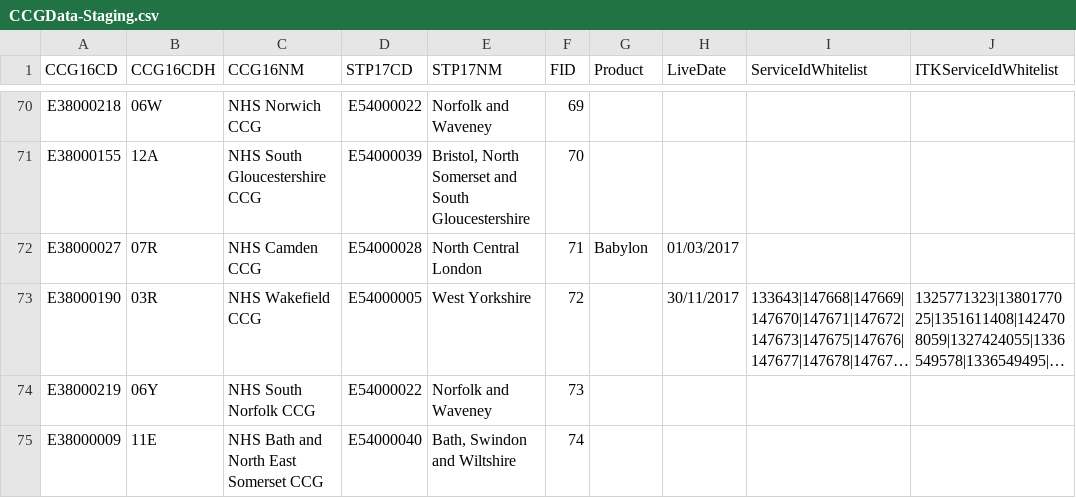
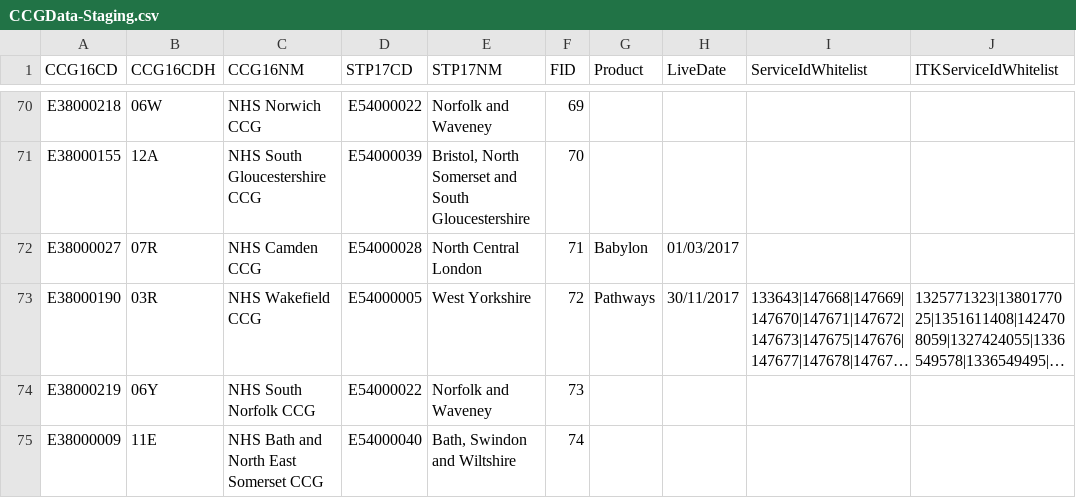
Before and after one commit to 111Online/nhs111-ccg-service, a CSV file: NHS111.DataImport.CCG/CCGData-Staging.csv, drawn as a sheet; only a part is shown, gaps mark what is left out; long unchanged cells end in …; the diff covers the shown part only; the diff names each change by its address in the sheet, - before the commit and + after, or states it on an @@ line.

Commit message:
Updated with latest humber and w yorks services

```diff
--- a/NHS111.DataImport.CCG/CCGData-Staging.csv
+++ b/NHS111.DataImport.CCG/CCGData-Staging.csv
-G73 (Product): (empty)
+G73 (Product): Pathways
```
Also changed, not shown: 12 edited cells elsewhere in this file.
